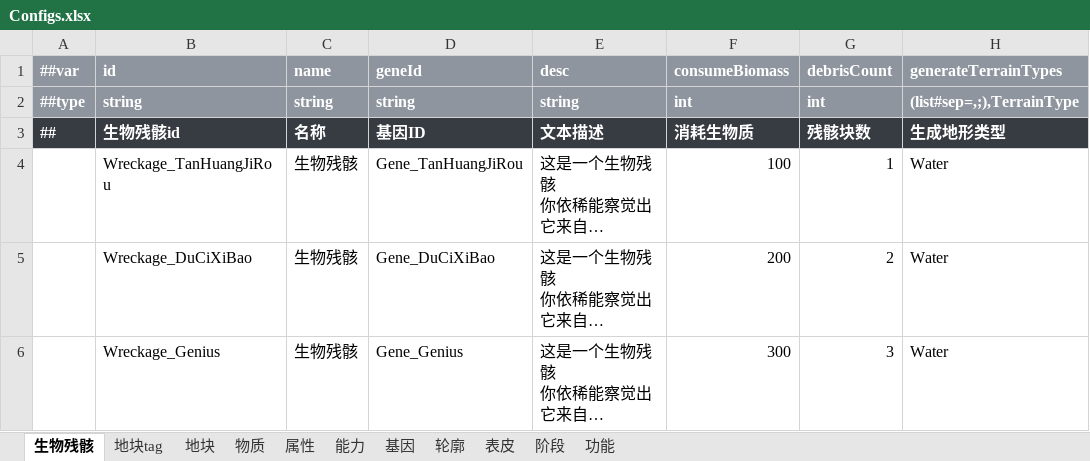
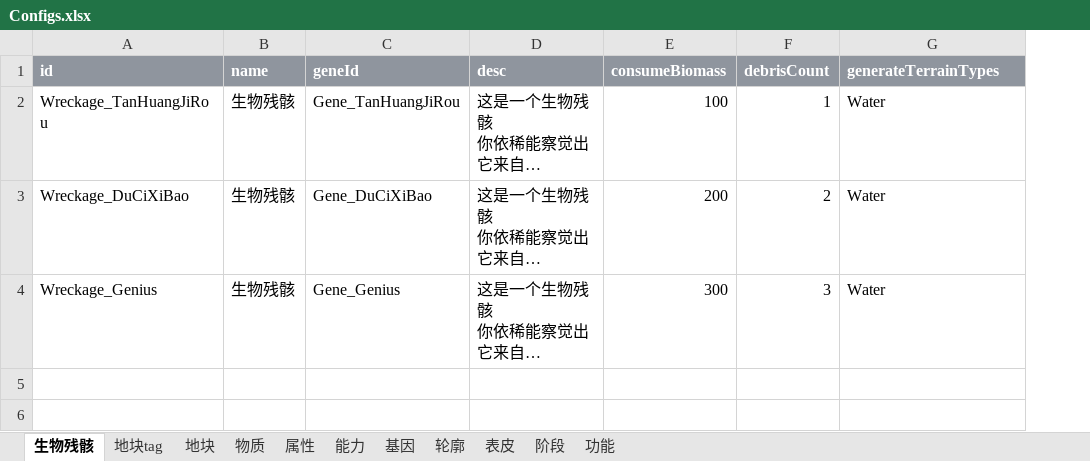
Before and after one commit to Puring103/coflow, an Excel workbook: examples/humanpark/data/Configs.xlsx, sheet 生物残骸, drawn as a sheet; long unchanged cells end in …; values as stored, in another font and other column widths than the file's, no borders; removed rows and columns are numbered as before the commit, all else as after; the diff names each change by its address in the sheet, - before the commit and + after, or states it on an @@ line.

Commit message:
feat: add Excel import control column and diagnostics

```diff
--- a/examples/humanpark/data/Configs.xlsx (sheet 生物残骸)
+++ b/examples/humanpark/data/Configs.xlsx (sheet 生物残骸)
-column A (##var), empty
-row 2: ##type | string | string | string | string | int | int | (list#sep=,;),TerrainType
-row 3: ## | 生物残骸id | 名称 | 基因ID | 文本描述 | 消耗生物质 | 残骸块数 | 生成地形类型
```
Also changed, not shown: sheet 地块, sheet 轮廓, sheet 能力, sheet 基因, sheet 属性, sheet 阶段, 4 more sheets, 12 other files.
